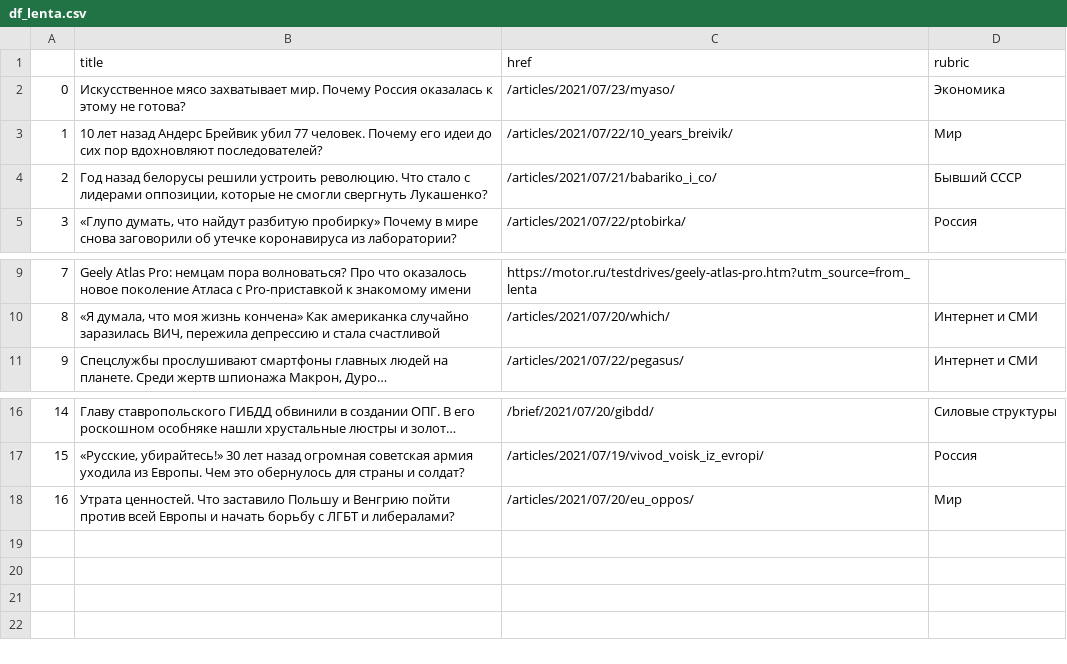
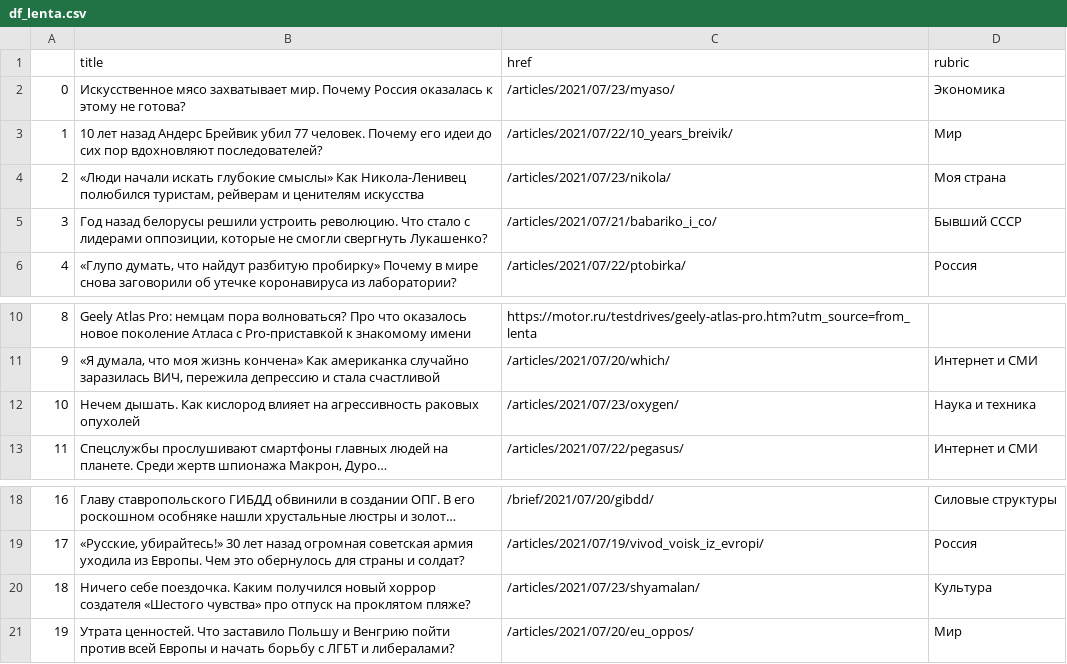
Before and after one commit to anastasiajourno/hw_auto_scraper, a CSV file: df_lenta.csv, drawn as a sheet; only a part is shown, gaps mark what is left out; long unchanged cells end in …; addresses are those after the commit; the diff names each change by its address in the sheet, - before the commit and + after, or states it on an @@ line.

```diff
--- a/df_lenta.csv
+++ b/df_lenta.csv
+row 4: 2 | «Люди начали искать глубокие смыслы» Как Никола-Ленивец полюбился туристам, рейверам и ценителям искусства | /articles/2021/07/23/nikola/ | Моя страна
@@ column A renumbered from row 5 down @@
+row 12: 10 | Нечем дышать. Как кислород влияет на агрессивность раковых опухолей | /articles/2021/07/23/oxygen/ | Наука и техника
+row 20: 18 | Ничего себе поездочка. Каким получился новый хоррор создателя «Шестого чувства» про отпуск на проклятом пляже? | /articles/2021/07/23/shyamalan/ | Культура
```
